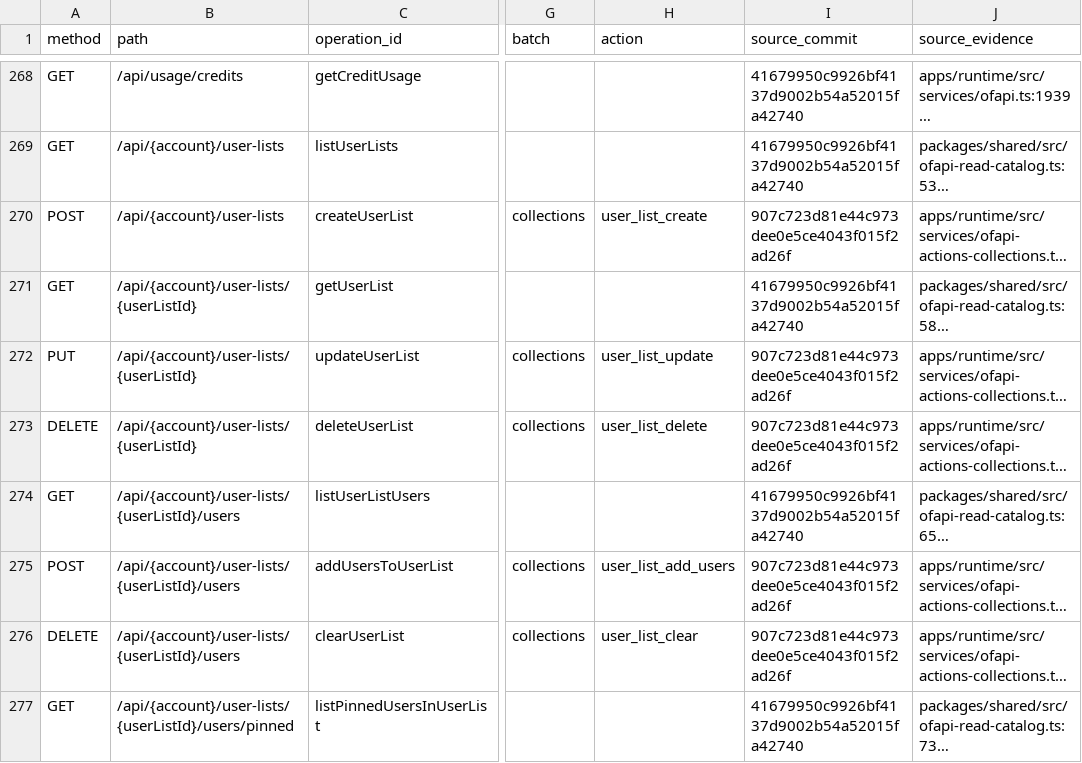
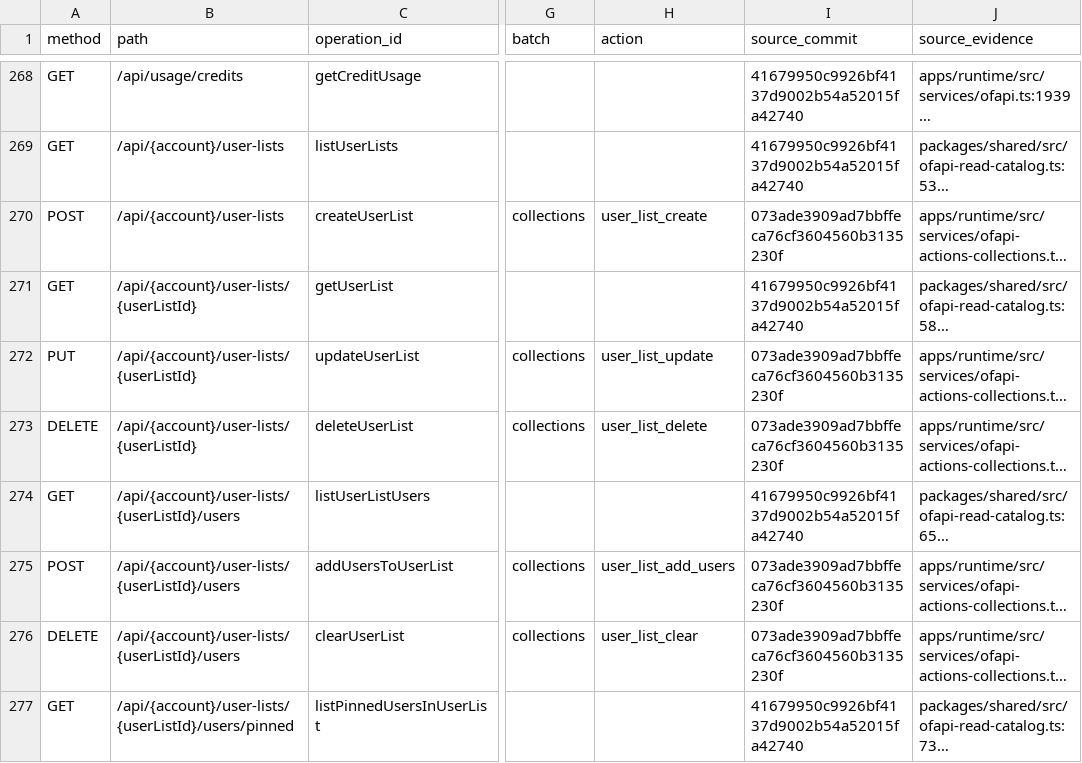
Before and after one commit to goslingmanagment/hub, a CSV file: docs/audits/ofapi-actions-2026-09-06/final-coverage.csv, drawn as a sheet; only a part is shown, gaps mark what is left out; long unchanged cells end in …; the diff covers the shown part only; the diff names each change by its address in the sheet, - before the commit and + after, or states it on an @@ line.

Commit message:
Document verified OFAPI action coverage and owner rollout
Record the integrated 221-of-294 operation result, all 73 explicit exclusions, unchanged event handling, and exact owner steps for actions, collectors, exports and native automation. Replace source evidence with commits reachable in the review stack. Attach final pnpm check evidence (2911 passing tests), 96 integration/schema checks, isolated SDK packaging and browser acceptance. Development used synthetic responses and zero provider credits; production activation remains an owner step.

```diff
--- a/docs/audits/ofapi-actions-2026-09-06/final-coverage.csv
+++ b/docs/audits/ofapi-actions-2026-09-06/final-coverage.csv
-I270 (source_commit): 907c723d81e44c973dee0e5ce4043f015f2ad26f
+I270 (source_commit): 073ade3909ad7bbffeca76cf3604560b3135230f
-I272:I273 (source_commit): 907c723d81e44c973dee0e5ce4043f015f2ad26f
+I272:I273 (source_commit): 073ade3909ad7bbffeca76cf3604560b3135230f
-I275:I276 (source_commit): 907c723d81e44c973dee0e5ce4043f015f2ad26f
+I275:I276 (source_commit): 073ade3909ad7bbffeca76cf3604560b3135230f
```
Also changed, not shown: 76 edited cells elsewhere in this file, 2 other files.
